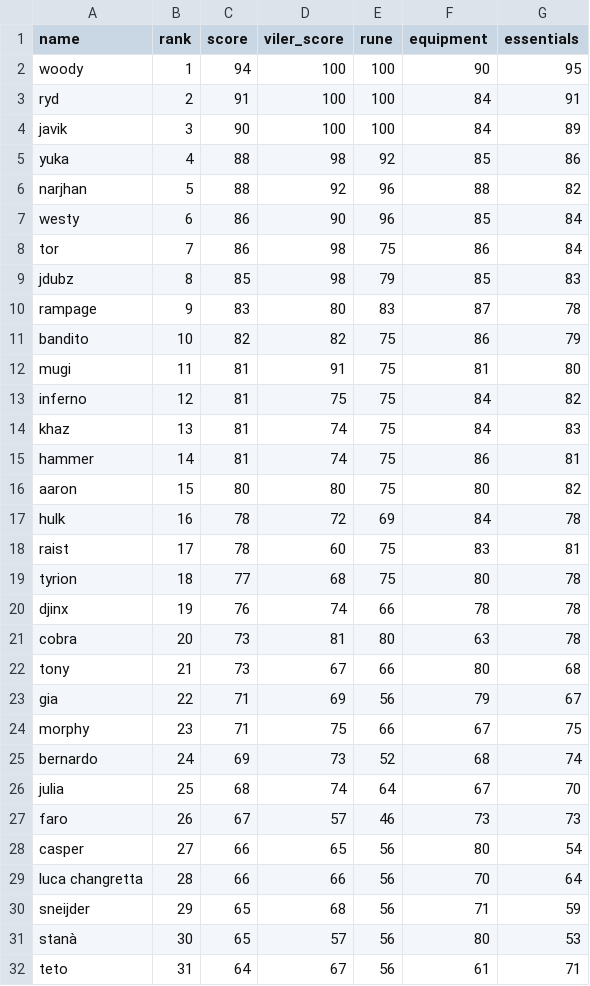
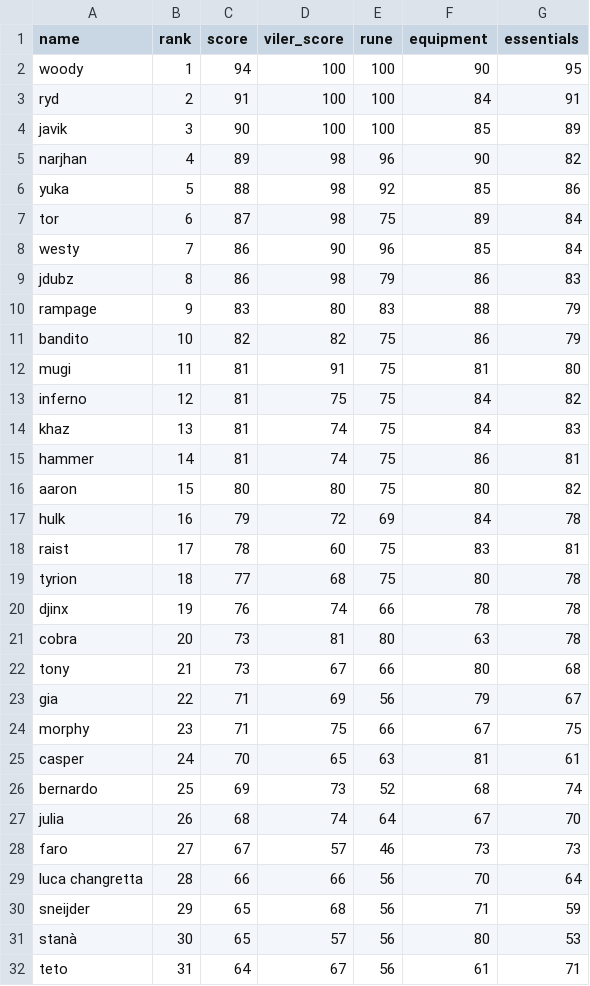
Before and after one commit to Rampage332/Agatha-event-bot, a CSV file: 349 Managerial Sheet - AgathaSheet.csv, drawn as a sheet; only a part is shown.

Commit message:
Add files via upload

```diff
--- a/349 Managerial Sheet - AgathaSheet.csv
+++ b/349 Managerial Sheet - AgathaSheet.csv
@@ -3,9 +3,9 @@ woody,1,94,100,100,90,95
 ryd,2,91,100,100,84,91
-javik,3,90,100,100,84,89
-yuka,4,88,98,92,85,86
-narjhan,5,88,92,96,88,82
-westy,6,86,90,96,85,84
-tor,7,86,98,75,86,84
-jdubz,8,85,98,79,85,83
-rampage,9,83,80,83,87,78
+javik,3,90,100,100,85,89
+narjhan,4,89,98,96,90,82
+yuka,5,88,98,92,85,86
+tor,6,87,98,75,89,84
+westy,7,86,90,96,85,84
+jdubz,8,86,98,79,86,83
+rampage,9,83,80,83,88,79
 bandito,10,82,82,75,86,79
@@ -16,3 +16,3 @@ hammer,14,81,74,75,86,81
 aaron,15,80,80,75,80,82
-hulk,16,78,72,69,84,78
+hulk,16,79,72,69,84,78
 raist,17,78,60,75,83,81
@@ -24,6 +24,6 @@ gia,22,71,69,56,79,67
 morphy,23,71,75,66,67,75
-bernardo,24,69,73,52,68,74
-julia,25,68,74,64,67,70
-faro,26,67,57,46,73,73
-casper,27,66,65,56,80,54
+casper,24,70,65,63,81,61
+bernardo,25,69,73,52,68,74
+julia,26,68,74,64,67,70
+faro,27,67,57,46,73,73
 luca changretta,28,66,66,56,70,64
```
